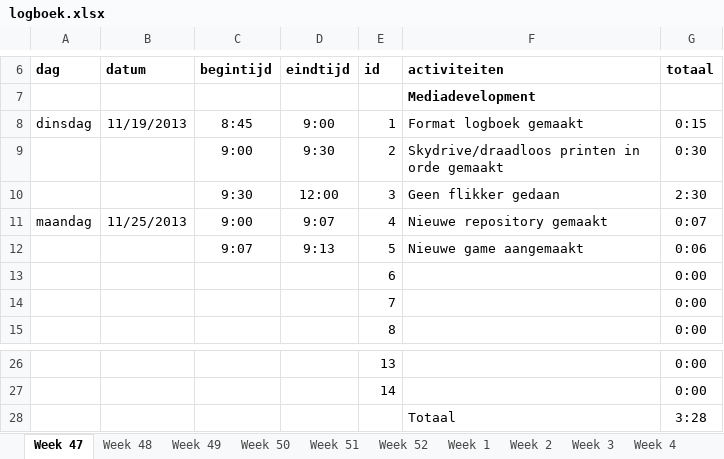
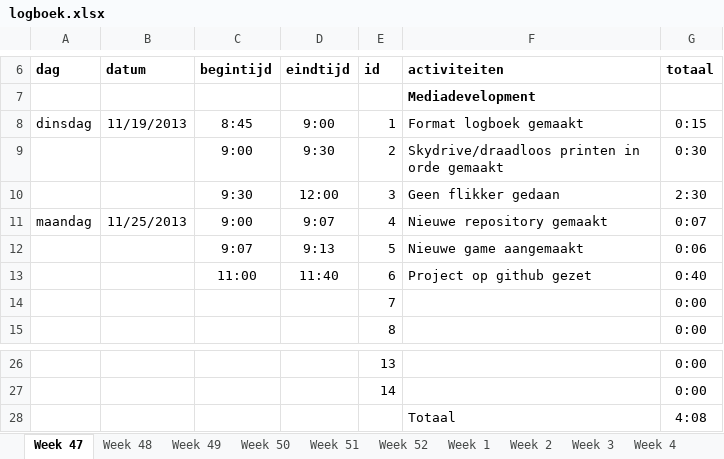
Before and after one commit to pnlea453/pyramidPanic, an Excel workbook: logboek.xlsx, sheet Week 47, drawn as a sheet; only a part is shown, gaps mark what is left out; values as stored, in another font and other column widths than the file's, no borders; removed rows and columns are numbered as before the commit, all else as after; the diff names each change by its address in the sheet, - before the commit and + after, or states it on an @@ line.

```diff
--- a/logboek.xlsx (sheet Week 47)
+++ b/logboek.xlsx (sheet Week 47)
-row 13:  |  |  |  | 6 |  | 0:00
+row 13:  |  | 11:00 | 11:40 | 6 | Project op github gezet | 0:40
-G28 (totaal): 3:28
+G28 (totaal): 4:08
```
Also changed, not shown: sheet Week 48, sheet Totaal, 44 other files.
